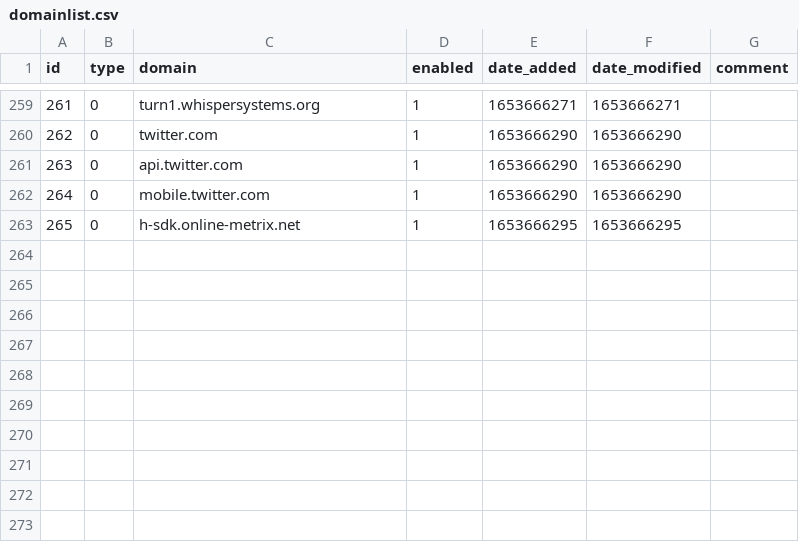
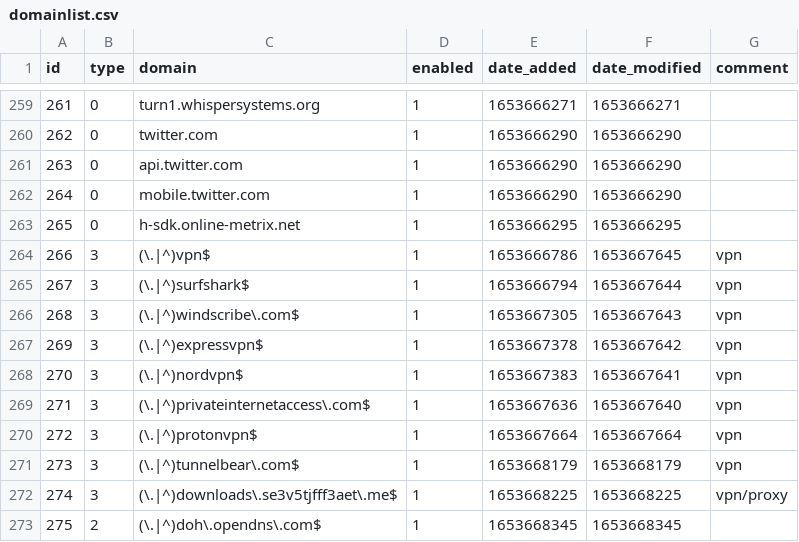
Before and after one commit to sasaustinorg/my-pihole-lists, a CSV file: domainlist.csv, drawn as a sheet; only a part is shown, gaps mark what is left out.

```diff
--- a/domainlist.csv
+++ b/domainlist.csv
@@ -263 +263,11 @@ id,type,domain,enabled,date_added,date_modified,comment
 265,0,h-sdk.online-metrix.net,1,1653666295,1653666295,
+266,3,(\.|^)vpn$,1,1653666786,1653667645,vpn
+267,3,(\.|^)surfshark$,1,1653666794,1653667644,vpn
+268,3,(\.|^)windscribe\.com$,1,1653667305,1653667643,vpn
+269,3,(\.|^)expressvpn$,1,1653667378,1653667642,vpn
+270,3,(\.|^)nordvpn$,1,1653667383,1653667641,vpn
+271,3,(\.|^)privateinternetaccess\.com$,1,1653667636,1653667640,vpn
+272,3,(\.|^)protonvpn$,1,1653667664,1653667664,vpn
+273,3,(\.|^)tunnelbear\.com$,1,1653668179,1653668179,vpn
+274,3,(\.|^)downloads\.se3v5tjfff3aet\.me$,1,1653668225,1653668225,vpn/proxy
+275,2,(\.|^)doh\.opendns\.com$,1,1653668345,1653668345,
```
Also changed, not shown: adlist.csv.
